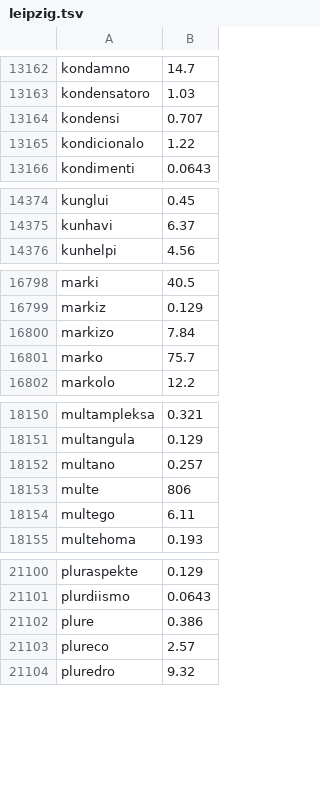
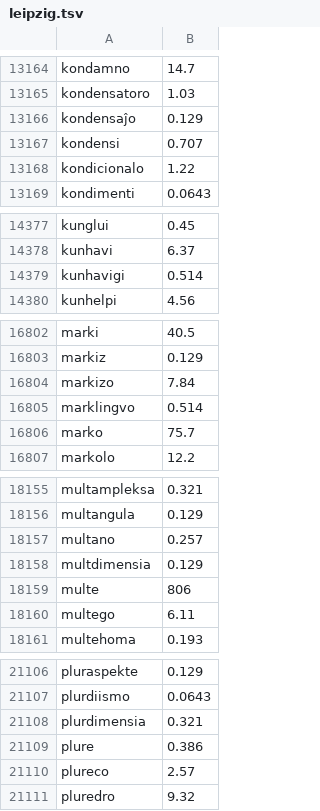
Before and after one commit to kotchwane/bona-vortaro, a TSV file: app/src/main/assets/frequency/leipzig.tsv, drawn as a sheet; only a part is shown, gaps mark what is left out; the diff covers the shown part only; the diff names each change by its address in the sheet, - before the commit and + after, or states it on an @@ line.

```diff
--- a/app/src/main/assets/frequency/leipzig.tsv
+++ b/app/src/main/assets/frequency/leipzig.tsv
+row 13166: kondensaĵo | 0.129
+row 14379: kunhavigi | 0.514
+row 16805: marklingvo | 0.514
+row 18158: multdimensia | 0.129
+row 21108: plurdimensia | 0.321
```
Also changed, not shown: 12 added rows elsewhere in this file, 1 other file.
